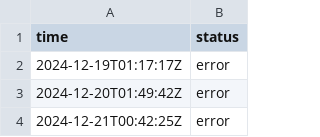
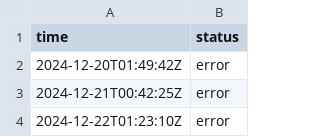
Before and after one commit to jln-brtn/statusbase-reborn, a CSV file: ci/logs/uk-failure-website.csv, drawn as a sheet; only a part is shown; the shorter side is filled out with more unchanged rows; the diff names each change by its address in the sheet, - before the commit and + after, or states it on an @@ line.

```diff
--- a/ci/logs/uk-failure-website.csv
+++ b/ci/logs/uk-failure-website.csv
-row 2: 2024-12-19T01:17:17Z | error
```
Also changed, not shown: ci/logs/fr-google.csv, ci/logs/fr-hugging-face.csv, 3 other files.
